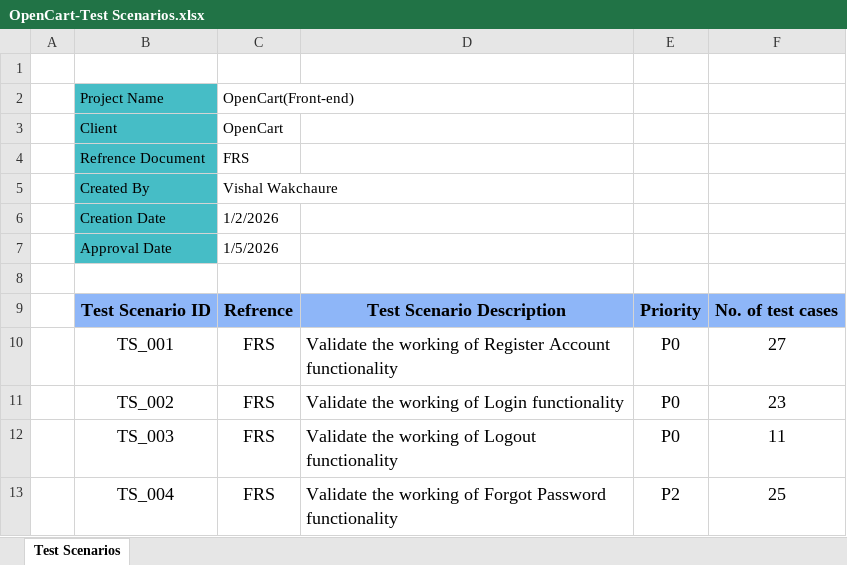
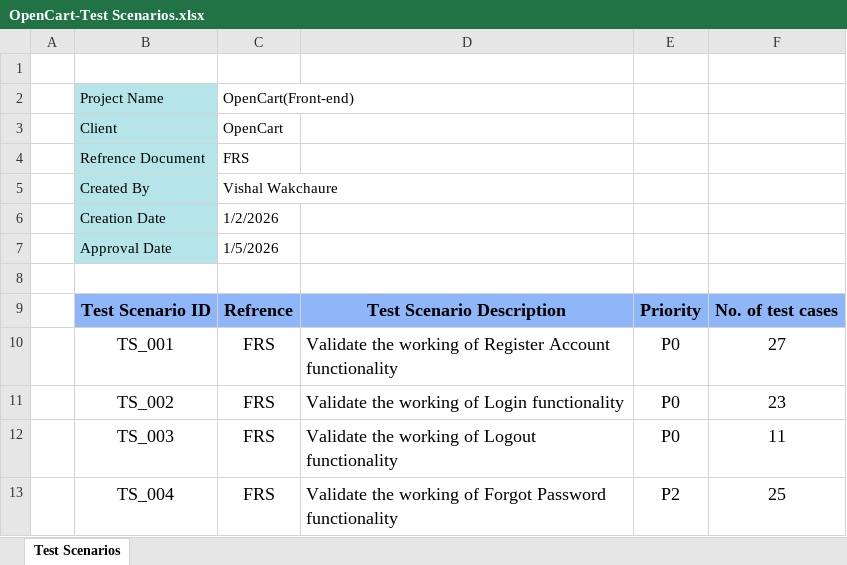
Before and after one commit to Vishal-Wakchaure/OPENCART-E-Commerce-Manual-Testing-Project, an Excel workbook: OpenCart-ManualTesting-main/OpenCart-Test Scenarios.xlsx, sheet Test Scenarios, drawn as a sheet; only a part is shown; values as stored, in another font and other column widths than the file's, no borders; the diff names each change by its address in the sheet, - before the commit and + after, or states it on an @@ line.

Commit message:
Added test execution report for OpenCart

```diff
--- a/OpenCart-ManualTesting-main/OpenCart-Test Scenarios.xlsx (sheet Test Scenarios)
+++ b/OpenCart-ManualTesting-main/OpenCart-Test Scenarios.xlsx (sheet Test Scenarios)
-B2:B7 fill: #46BDC6
+B2:B7 fill: #B5E5E8
```
Also changed, not shown: OpenCart-ManualTesting-main/Bug Report(OpenCart).xlsx, OpenCart-ManualTesting-main/RTM (Opencart).xlsx, 5 other files.
